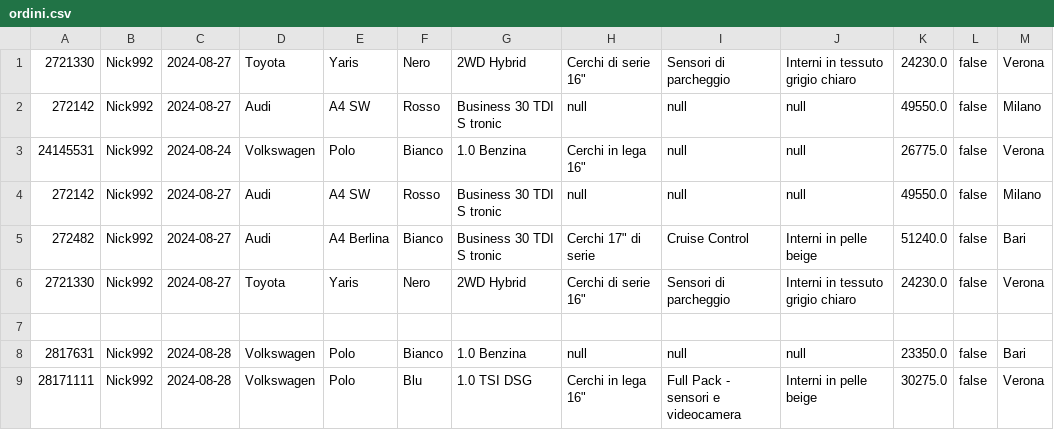
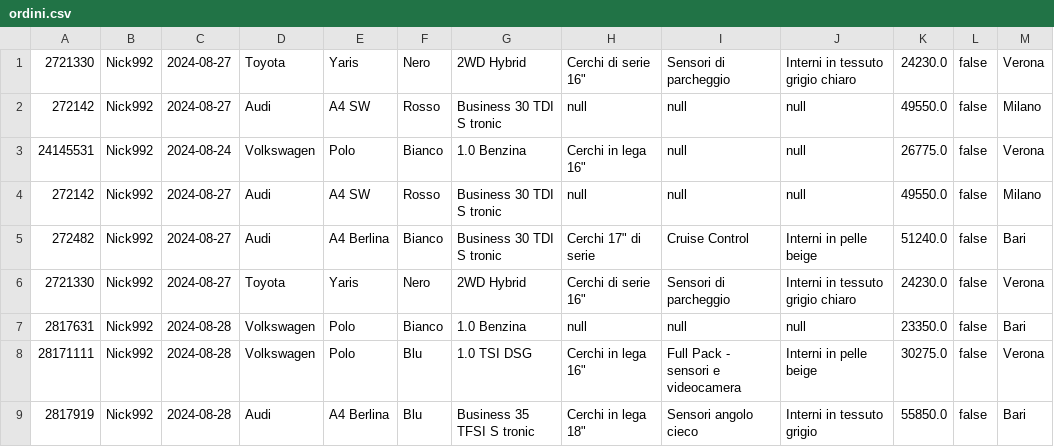
Before and after one commit to nickise92/CarConfigurator, a CSV file: database/ordini.csv, drawn as a sheet; removed rows and columns are numbered as before the commit, all else as after; the diff names each change by its address in the sheet, - before the commit and + after, or states it on an @@ line.

```diff
--- a/database/ordini.csv
+++ b/database/ordini.csv
-row 7: (empty)
+row 9: 2817919 | Nick992 | 2024-08-28 | Audi | A4 Berlina | Blu | Business 35 TFSI S tronic | Cerchi in lega 18" | Sensori angolo cieco | Interni in tessuto grigio | 55850.0 | false | Bari
```
Also changed, not shown: database/preventivi.csv, 5 other files.
